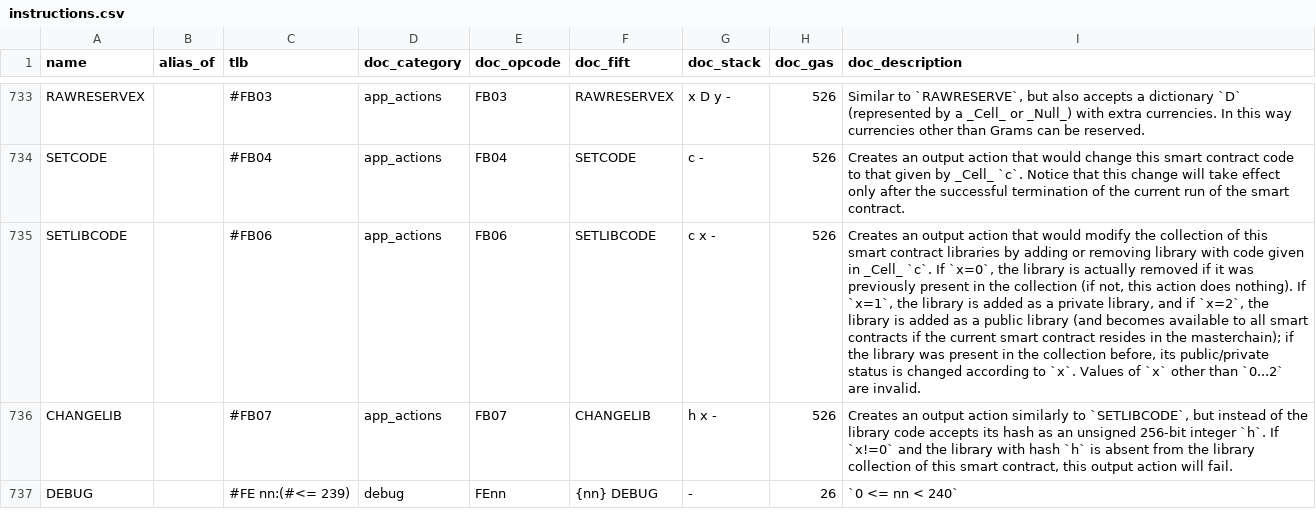
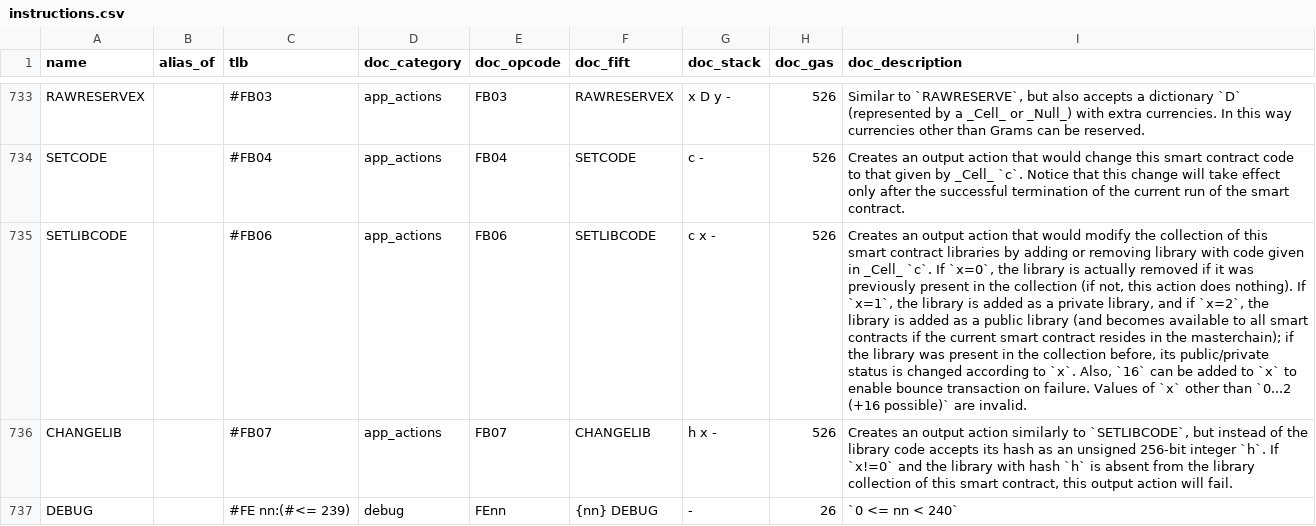
Before and after one commit to ton-community/ton-docs, a CSV file: docs/learn/tvm-instructions/instructions.csv, drawn as a sheet; only a part is shown, gaps mark what is left out; the diff names each change by its address in the sheet, - before the commit and + after, or states it on an @@ line.

Commit message:
add +16 flag to SETLIBCODE opcode

```diff
--- a/docs/learn/tvm-instructions/instructions.csv
+++ b/docs/learn/tvm-instructions/instructions.csv
-I735 (doc_description): …to `x`. Values of `x` other than `0...2` are invalid.
+I735 (doc_description): …to `x`. Also, `16` can be added to `x` to enable bounce transaction on failure. Values of `x` other than `0...2 (+16 possible)` are invalid.
```
Also changed, not shown: 4 other files.
